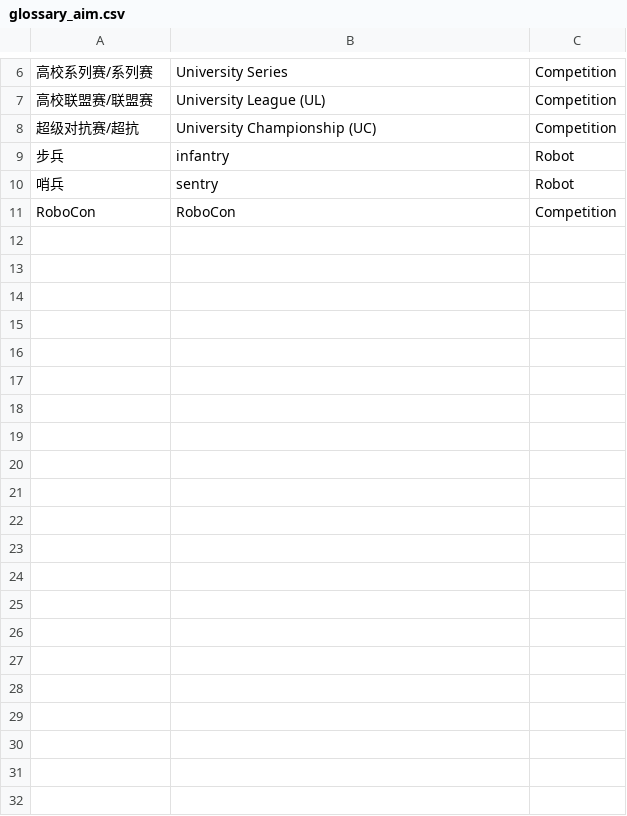
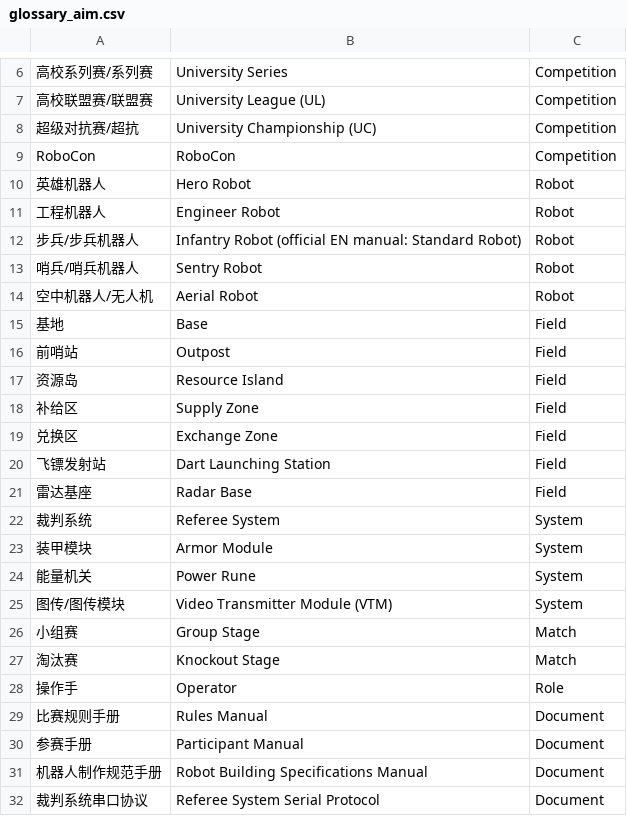
Before and after one commit to CompPsyUnion/translate-skill, a CSV file: .agents/skills/translate-skill/resources/glossary_aim.csv, drawn as a sheet; only a part is shown, gaps mark what is left out; removed rows and columns are numbered as before the commit, all else as after; the diff names each change by its address in the sheet, - before the commit and + after, or states it on an @@ line.

Commit message:
feat: expand glossary_aim range

```diff
--- a/.agents/skills/translate-skill/resources/glossary_aim.csv
+++ b/.agents/skills/translate-skill/resources/glossary_aim.csv
-row 9: 步兵 | infantry | Robot
-row 10: 哨兵 | sentry | Robot
+row 10: 英雄机器人 | Hero Robot | Robot
+row 11: 工程机器人 | Engineer Robot | Robot
+row 12: 步兵/步兵机器人 | Infantry Robot (official EN manual: Standard Robot) | Robot
+row 13: 哨兵/哨兵机器人 | Sentry Robot | Robot
+row 14: 空中机器人/无人机 | Aerial Robot | Robot
+row 15: 基地 | Base | Field
+row 16: 前哨站 | Outpost | Field
+row 17: 资源岛 | Resource Island | Field
+row 18: 补给区 | Supply Zone | Field
+row 19: 兑换区 | Exchange Zone | Field
+row 20: 飞镖发射站 | Dart Launching Station | Field
+row 21: 雷达基座 | Radar Base | Field
+row 22: 裁判系统 | Referee System | System
+row 23: 装甲模块 | Armor Module | System
+row 24: 能量机关 | Power Rune | System
+row 25: 图传/图传模块 | Video Transmitter Module (VTM) | System
+row 26: 小组赛 | Group Stage | Match
+row 27: 淘汰赛 | Knockout Stage | Match
+row 28: 操作手 | Operator | Role
+row 29: 比赛规则手册 | Rules Manual | Document
+row 30: 参赛手册 | Participant Manual | Document
+row 31: 机器人制作规范手册 | Robot Building Specifications Manual | Document
+row 32: 裁判系统串口协议 | Referee System Serial Protocol | Document
```
Also changed, not shown: 2 other files.
